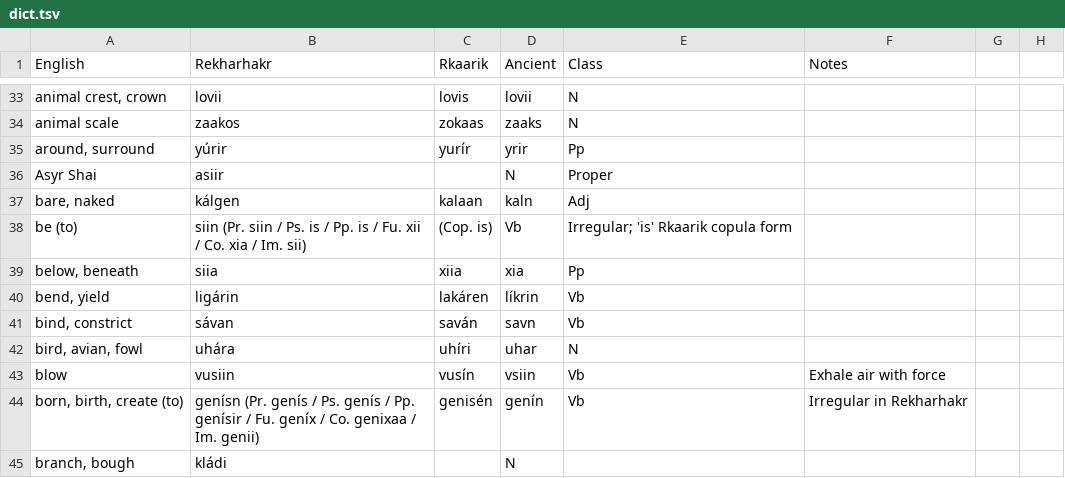
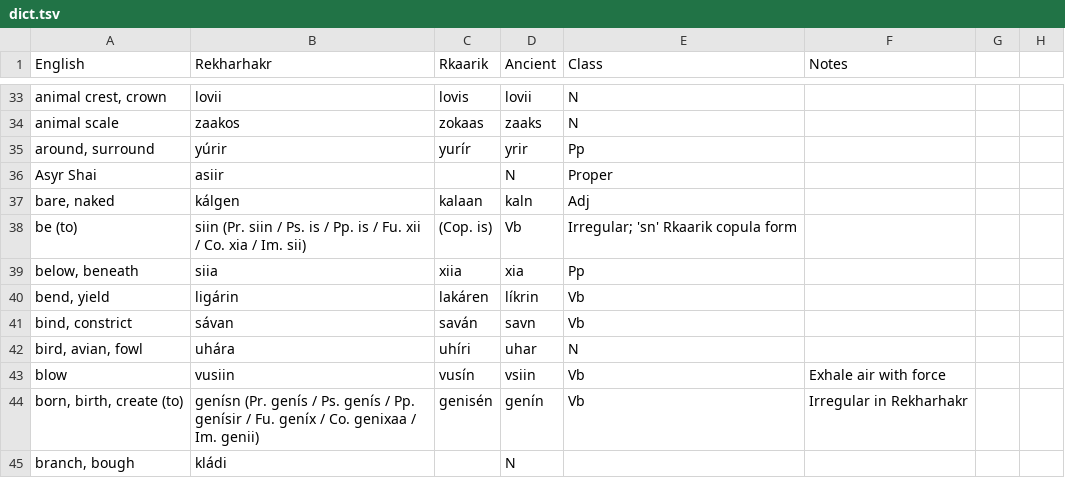
Before and after one commit to Adrakaris/caeleste-mare, a TSV file: draconic/dict.tsv, drawn as a sheet; only a part is shown, gaps mark what is left out.

Commit message:
Typos in dictionary, fix some css

```diff
--- a/draconic/dict.tsv
+++ b/draconic/dict.tsv
@@ -37,3 +37,3 @@ Asyr Shai	asiir	"	"	N	Proper
 bare, naked	kálgen	kalaan	kaln	Adj
-be (to)	siin (Pr. siin / Ps. is / Pp. is / Fu. xii / Co. xia / Im. sii)	" (Cop. is)	"	Vb	Irregular; 'is' Rkaarik copula form
+be (to)	siin (Pr. siin / Ps. is / Pp. is / Fu. xii / Co. xia / Im. sii)	" (Cop. is)	"	Vb	Irregular; 'sn' Rkaarik copula form
 below, beneath	siia	xiia	xia	Pp
```
Also changed, not shown: 3 other files.
